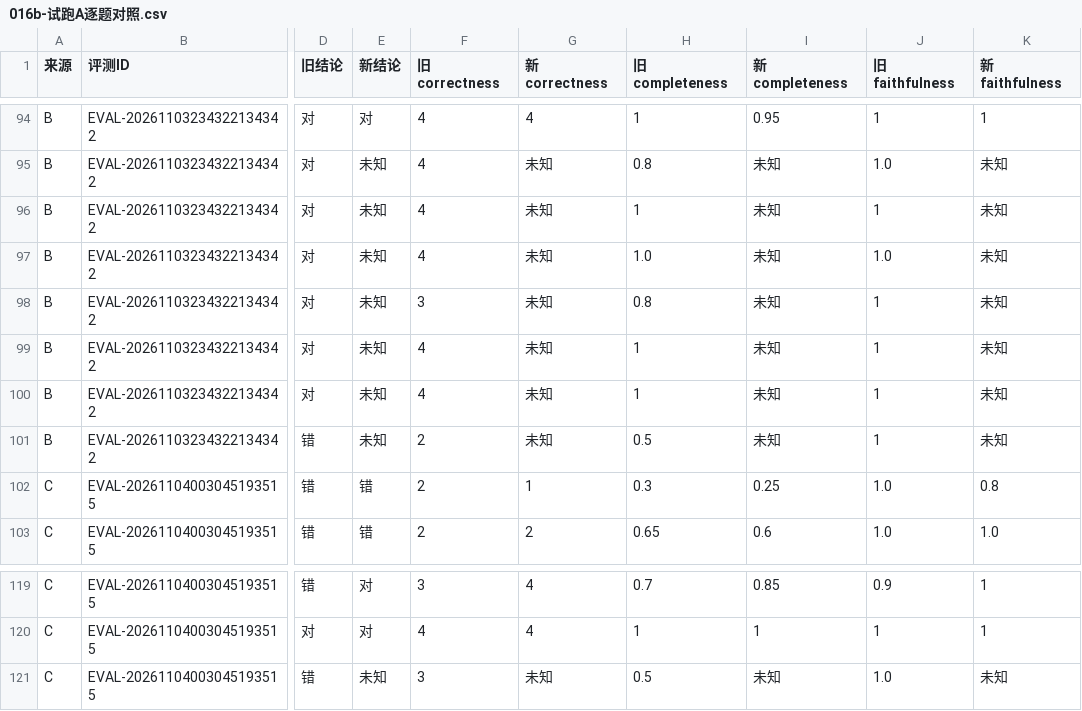
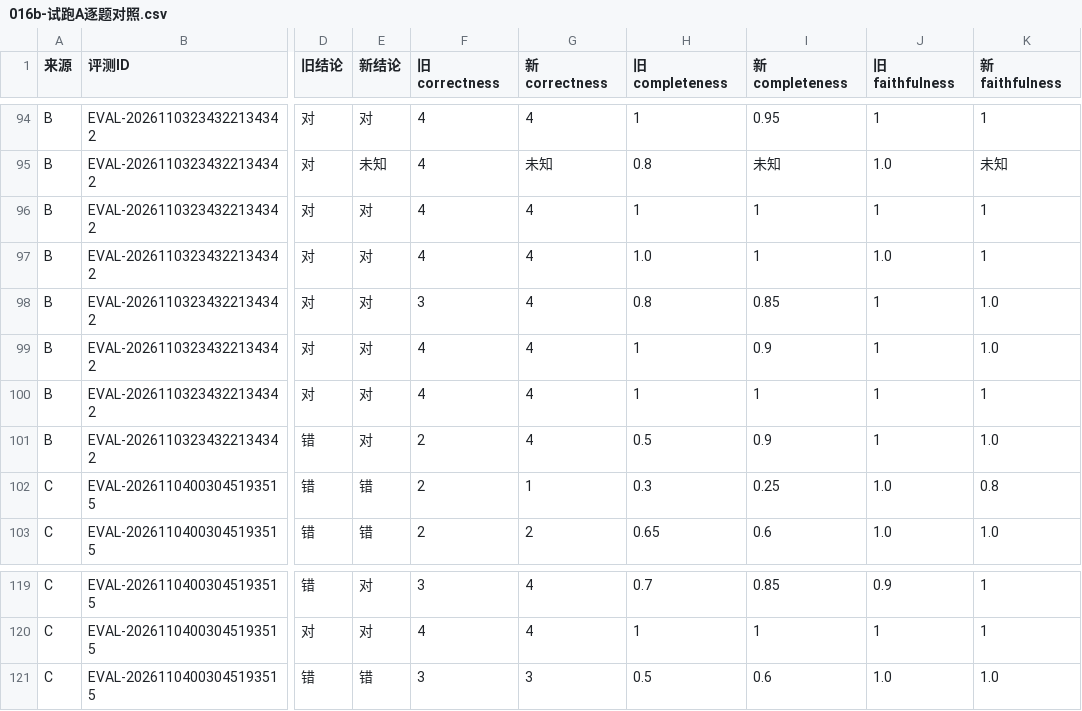
Before and after one commit to hanlianga777/rag-self-evolution-demo, a CSV file: 指挥/报告/016b-试跑A逐题对照.csv, drawn as a sheet; only a part is shown, gaps mark what is left out; the diff names each change by its address in the sheet, - before the commit and + after, or states it on an @@ line.

```diff
--- a/指挥/报告/016b-试跑A逐题对照.csv
+++ b/指挥/报告/016b-试跑A逐题对照.csv
-E96:E101 (新结论): 未知
+E96:E101 (新结论): 对
-G96:G101 (新correctness): 未知
+G96:G101 (新correctness): 4
-I96:I97 (新completeness): 未知
+I96:I97 (新completeness): 1
-K96:K97 (新faithfulness): 未知
+K96:K97 (新faithfulness): 1
-I98 (新completeness): 未知
+I98 (新completeness): 0.85
-K98:K99 (新faithfulness): 未知
+K98:K99 (新faithfulness): 1.0
-I99 (新completeness): 未知
+I99 (新completeness): 0.9
-I100 (新completeness): 未知
+I100 (新completeness): 1
-K100 (新faithfulness): 未知
+K100 (新faithfulness): 1
-I101 (新completeness): 未知
+I101 (新completeness): 0.9
-K101 (新faithfulness): 未知
+K101 (新faithfulness): 1.0
-E121 (新结论): 未知
+E121 (新结论): 错
-G121 (新correctness): 未知
+G121 (新correctness): 3
-I121 (新completeness): 未知
+I121 (新completeness): 0.6
-K121 (新faithfulness): 未知
+K121 (新faithfulness): 1.0
```
Also changed, not shown: 指挥/报告/016b-三题原要点对照.csv, 指挥/报告/016b-六份重算汇总.csv, 7 other files.
